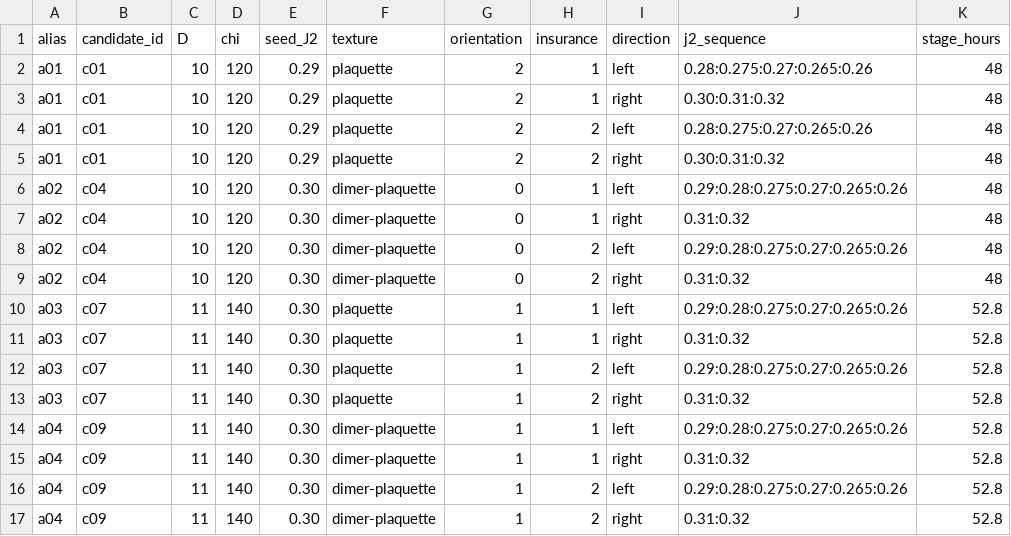
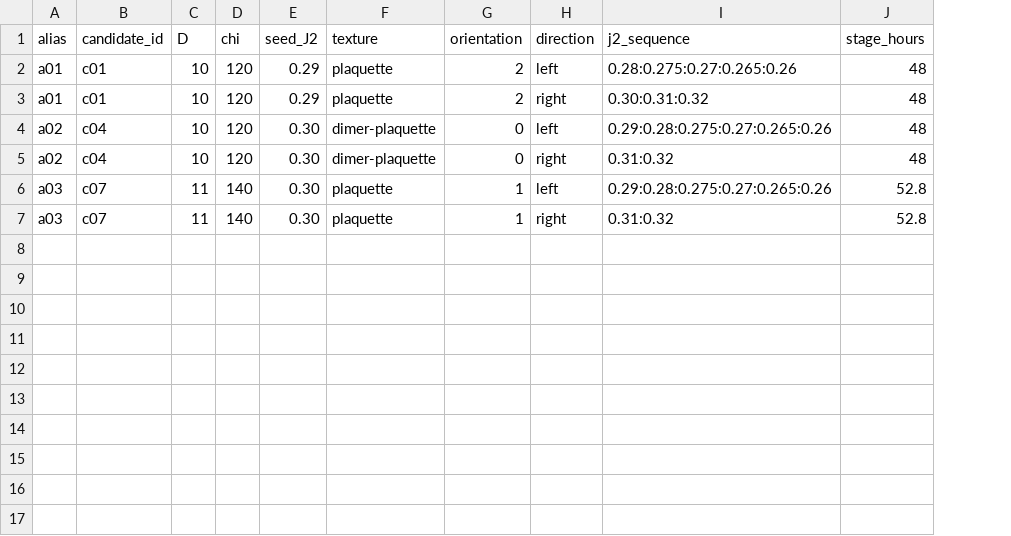
Before and after one commit to TheoVereka/6-AD-CTMRG, a TSV file: models/Working_AD_Honeycomb_Sep27/submission_plan.tsv, drawn as a sheet; removed rows and columns are numbered as before the commit, all else as after; the diff names each change by its address in the sheet, - before the commit and + after, or states it on an @@ line.

```diff
--- a/models/Working_AD_Honeycomb_Sep27/submission_plan.tsv
+++ b/models/Working_AD_Honeycomb_Sep27/submission_plan.tsv
-column H (insurance), rows 4-7: 2 | 2 | 1 | 1; rows 10-11: 1 | 1
-row 2: a01 | c01 | 10 | 120 | 0.29 | plaquette | 2 | 1 | left | 0.28:0.275:0.27:0.265:0.26 | 48
-row 3: a01 | c01 | 10 | 120 | 0.29 | plaquette | 2 | 1 | right | 0.30:0.31:0.32 | 48
-row 8: a02 | c04 | 10 | 120 | 0.30 | dimer-plaquette | 0 | 2 | left | 0.29:0.28:0.275:0.27:0.265:0.26 | 48
-row 9: a02 | c04 | 10 | 120 | 0.30 | dimer-plaquette | 0 | 2 | right | 0.31:0.32 | 48
-row 12: a03 | c07 | 11 | 140 | 0.30 | plaquette | 1 | 2 | left | 0.29:0.28:0.275:0.27:0.265:0.26 | 52.8
-row 13: a03 | c07 | 11 | 140 | 0.30 | plaquette | 1 | 2 | right | 0.31:0.32 | 52.8
-row 14: a04 | c09 | 11 | 140 | 0.30 | dimer-plaquette | 1 | 1 | left | 0.29:0.28:0.275:0.27:0.265:0.26 | 52.8
-row 15: a04 | c09 | 11 | 140 | 0.30 | dimer-plaquette | 1 | 1 | right | 0.31:0.32 | 52.8
-row 16: a04 | c09 | 11 | 140 | 0.30 | dimer-plaquette | 1 | 2 | left | 0.29:0.28:0.275:0.27:0.265:0.26 | 52.8
-row 17: a04 | c09 | 11 | 140 | 0.30 | dimer-plaquette | 1 | 2 | right | 0.31:0.32 | 52.8
```
Also changed, not shown: models/Working_AD_Honeycomb_Sep27/private_manifest.tsv, 11 other files.
